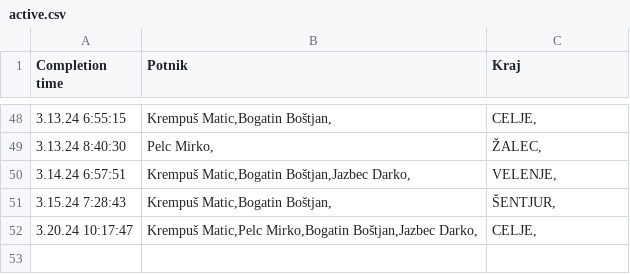
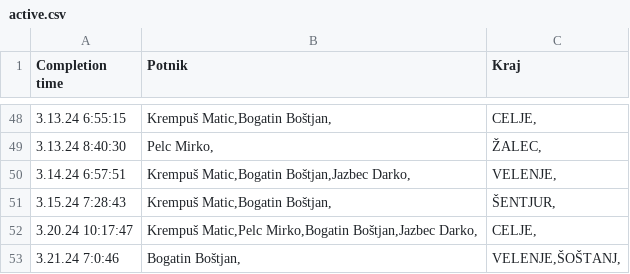
Before and after one commit to SRP-B/pot-dat, a CSV file: active.csv, drawn as a sheet; only a part is shown, gaps mark what is left out.

Commit message:
Appv11

```diff
--- a/active.csv
+++ b/active.csv
@@ -52 +52,2 @@
 3.20.24 10:17:47;"Krempuš Matic,Pelc Mirko,Bogatin Boštjan,Jazbec Darko,";"CELJE,"
+3.21.24 7:0:46;"Bogatin Boštjan,";"VELENJE,ŠOŠTANJ,"
```
